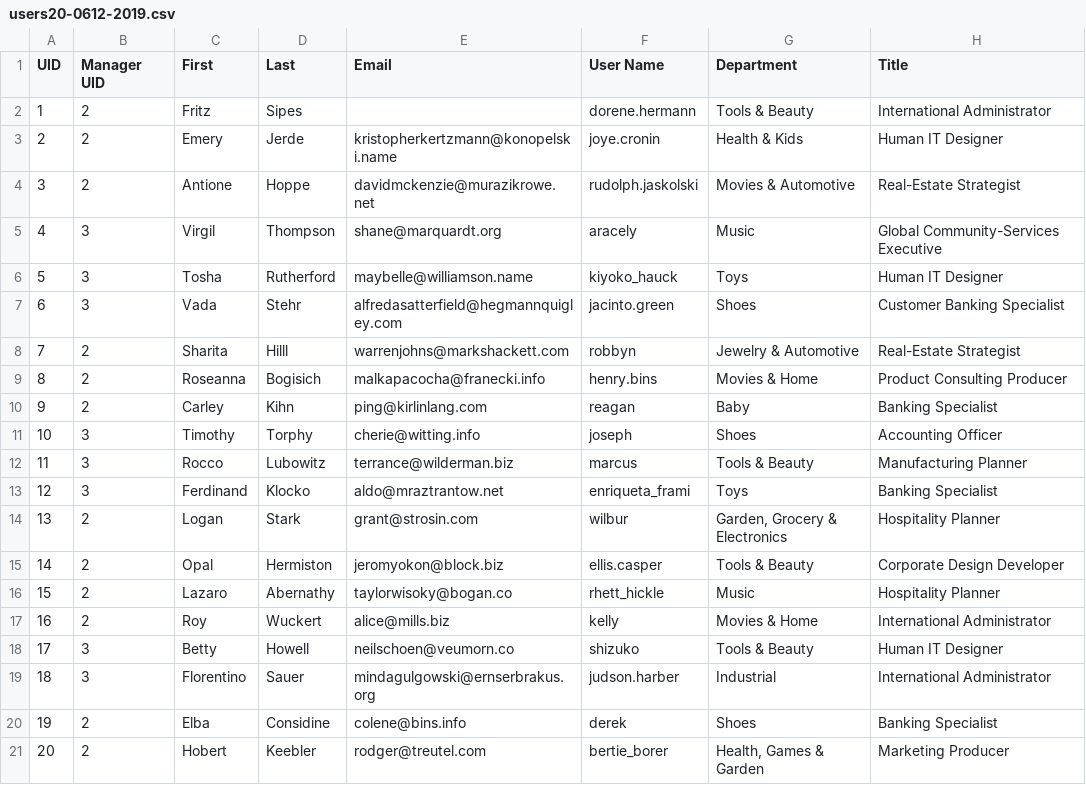
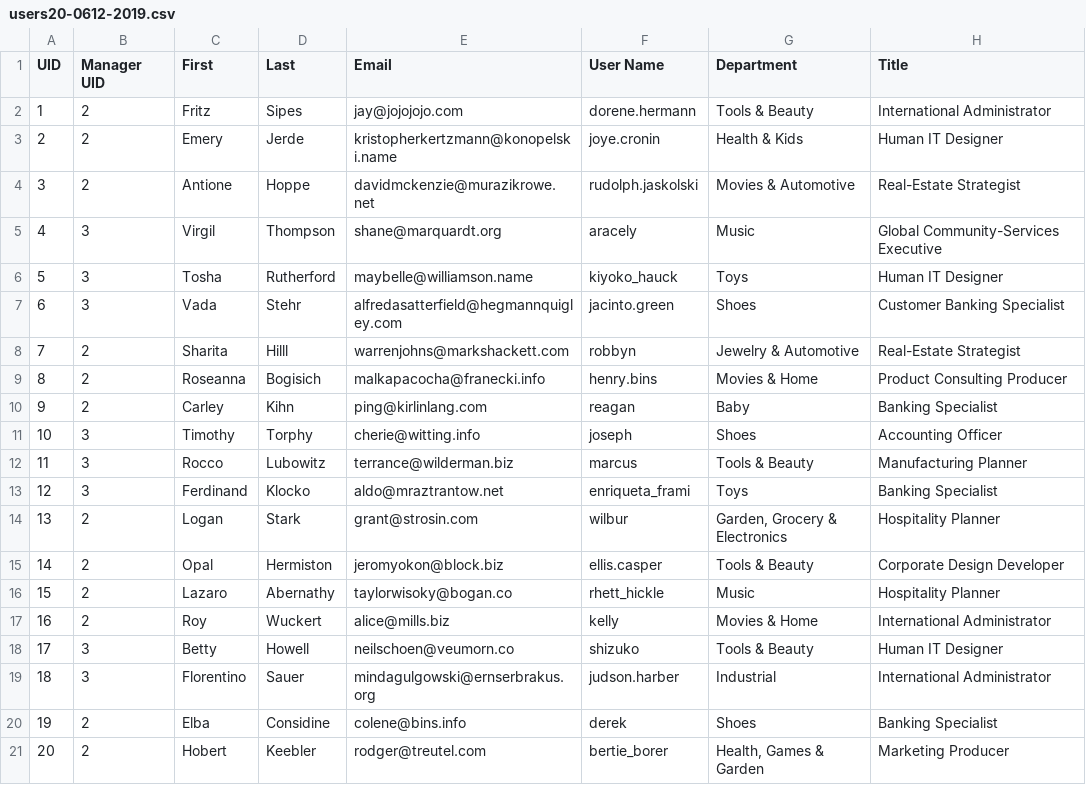
Before and after one commit to johnnyle24/lightbike, a CSV file: users20-0612-2019.csv, drawn as a sheet.

Commit message:
Update users20-0612-2019.csv

```diff
--- a/users20-0612-2019.csv
+++ b/users20-0612-2019.csv
@@ -1,3 +1,3 @@
 UID,Manager UID,First,Last,Email,User Name,Department,Title
-1,2,Fritz,Sipes,,dorene.hermann,Tools & Beauty,International Administrator
+1,2,Fritz,Sipes,jay@jojojojo.com,dorene.hermann,Tools & Beauty,International Administrator
 2,2,Emery,Jerde,kristopherkertzmann@konopelski.name,joye.cronin,Health & Kids,Human IT Designer
```
